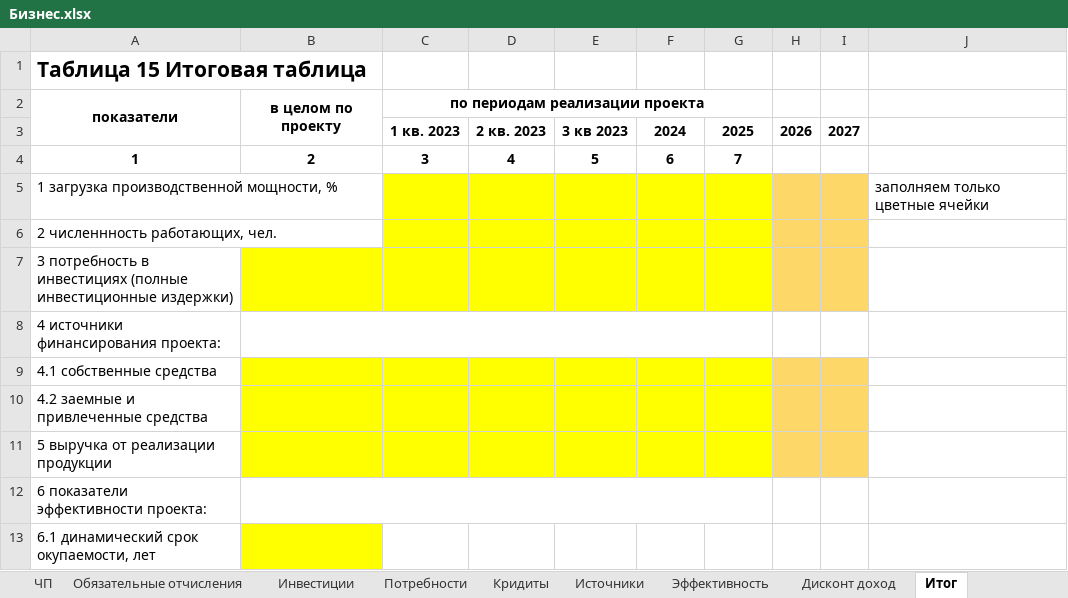
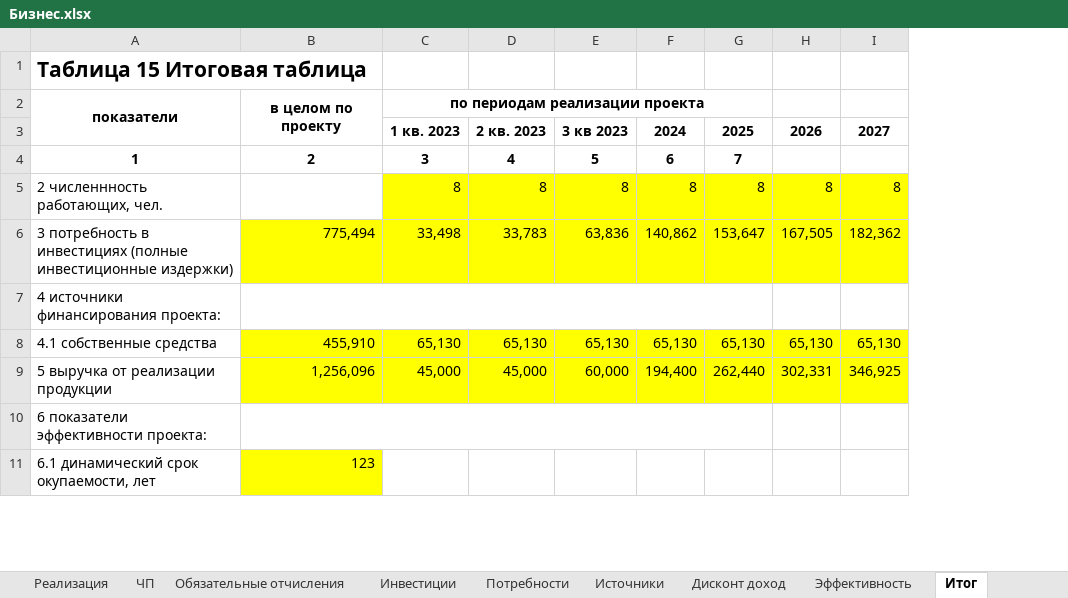
Before and after one commit to Accgen/6_semester, an Excel workbook: Business/Бизнес.xlsx, sheet Итог, drawn as a sheet; only a part is shown; values as stored, in another font and other column widths than the file's, no borders; removed rows and columns are numbered as before the commit, all else as after; the diff covers the shown part only; the diff names each change by its address in the sheet, - before the commit and + after, or states it on an @@ line.

```diff
--- a/Business/Бизнес.xlsx (sheet Итог)
+++ b/Business/Бизнес.xlsx (sheet Итог)
@@ sheet tab hidden: Кридиты @@
@@ sheet tab order changed: Реализация | ЧП | Обязательные отчисления | Инвестиции | Потребности | Источники | Дисконт доход | Эффективность | Итог @@
-column H, row 3: 2026
-column I, row 3: 2027
-column J, empty
+column H, rows 3-9: 2026 |  | 8 | 167,505 |  | 65,130 | 302,331
+column I, rows 3-9: 2027 |  | 8 | 182,362 |  | 65,130 | 346,925
-row 5: 1 загрузка производственной мощности, % |  |  |  |  |  |  |  |  | заполняем только цветные ячейки
-C5: (empty)
+C5: 8
-D5: (empty)
+D5: 8
-E5: (empty)
+E5: 8
-F5: (empty)
+F5: 8
-G5: (empty)
+G5: 8
-B6: (empty)
+B6: 775,494
-C6: (empty)
+C6: 33,498
-D6: (empty)
+D6: 33,783
-E6: (empty)
+E6: 63,836
-F6: (empty)
+F6: 140,862
-G6: (empty)
+G6: 153,647
-B8: (empty)
+B8: 455,910
-C8: (empty)
+C8: 65,130
-D8: (empty)
+D8: 65,130
-E8: (empty)
+E8: 65,130
-F8: (empty)
+F8: 65,130
-G8: (empty)
+G8: 65,130
-row 10: 4.2 заемные и привлеченные средства
-B9: (empty)
+B9: 1,256,096
-C9: (empty)
+C9: 45,000
-D9: (empty)
+D9: 45,000
-E9: (empty)
+E9: 60,000
-F9: (empty)
+F9: 194,400
-G9: (empty)
+G9: 262,440
-B11: (empty)
+B11: 123
```
Also changed, not shown: 22 edited cells elsewhere in this sheet, sheet Дисконт доход, sheet Эффективность, sheet Инвестиции, 3 other files.
